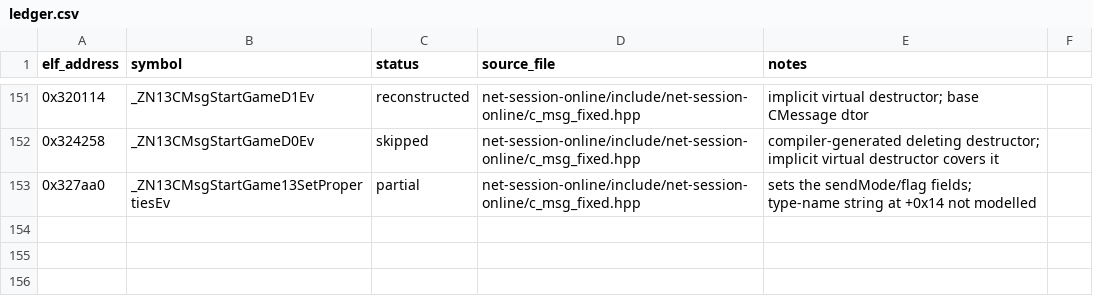
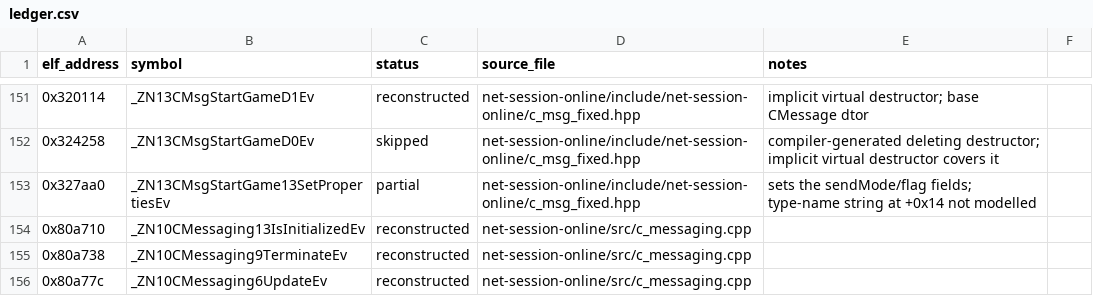
Before and after one commit to AdamCelermajer/DH_sc, a CSV file: port/decomp-reconstruction/net-session-online/ledger.csv, drawn as a sheet; only a part is shown, gaps mark what is left out; the diff names each change by its address in the sheet, - before the commit and + after, or states it on an @@ line.

```diff
--- a/port/decomp-reconstruction/net-session-online/ledger.csv
+++ b/port/decomp-reconstruction/net-session-online/ledger.csv
+row 154: 0x80a710 | _ZN10CMessaging13IsInitializedEv | reconstructed | net-session-online/src/c_messaging.cpp
+row 155: 0x80a738 | _ZN10CMessaging9TerminateEv | reconstructed | net-session-online/src/c_messaging.cpp
+row 156: 0x80a77c | _ZN10CMessaging6UpdateEv | reconstructed | net-session-online/src/c_messaging.cpp
```
Also changed, not shown: port/decomp-reconstruction/core-platform/ledger.csv, 40 other files.
